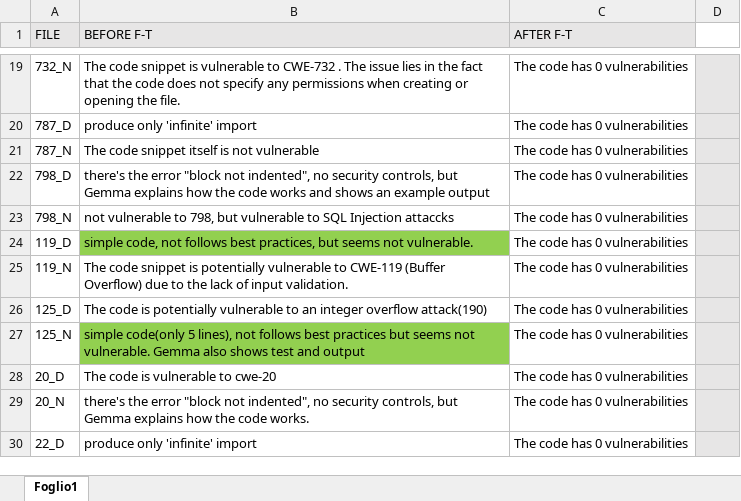
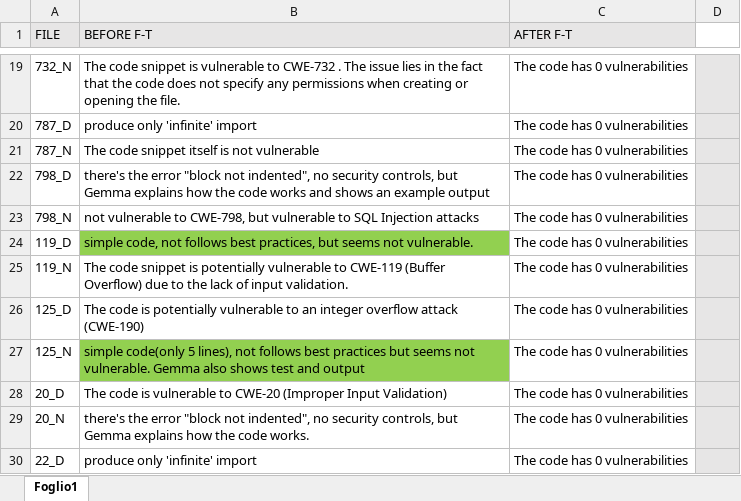
Before and after one commit to MufasKing/SecureCodeAI, an Excel workbook: GEMMA_RESULTS/AnalisiGemma.xlsx, sheet Foglio1, drawn as a sheet; only a part is shown, gaps mark what is left out; values as stored, in another font and other column widths than the file's, no borders; the diff covers the shown part only; the diff names each change by its address in the sheet, - before the commit and + after, or states it on an @@ line.

```diff
--- a/GEMMA_RESULTS/AnalisiGemma.xlsx (sheet Foglio1)
+++ b/GEMMA_RESULTS/AnalisiGemma.xlsx (sheet Foglio1)
-B23 (BEFORE F-T): …vulnerable to 798, but vulnerable to SQL Injection attaccks
+B23 (BEFORE F-T): …vulnerable to CWE-798, but vulnerable to SQL Injection attacks
-B26 (BEFORE F-T): …integer overflow attack(190)
+B26 (BEFORE F-T): …integer overflow attack (CWE-190)
-B28 (BEFORE F-T): …vulnerable to cwe-20
+B28 (BEFORE F-T): …vulnerable to CWE-20 (Improper Input Validation)
```
Also changed, not shown: 8 edited cells elsewhere in this sheet, AnalisiCWE.xlsx.
